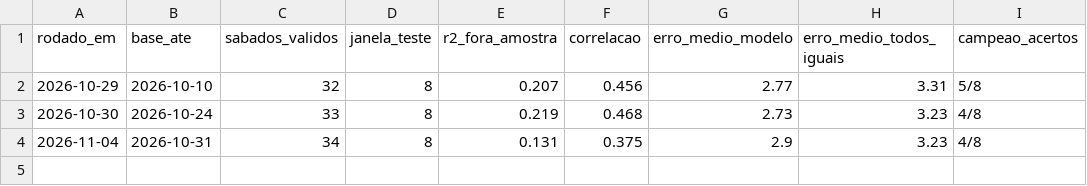
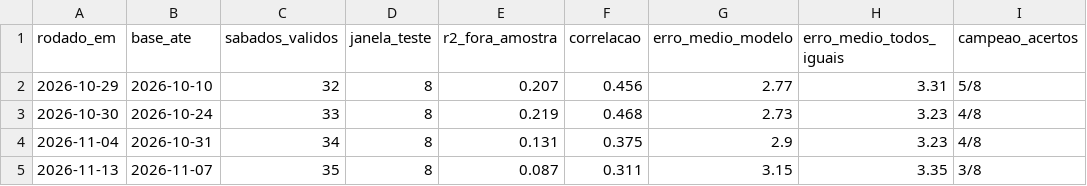
Before and after one commit to filubke/Aranha_Marrom, a CSV file: sorteio_am/dados/historico_modelo.csv, drawn as a sheet; the diff names each change by its address in the sheet, - before the commit and + after, or states it on an @@ line.

```diff
--- a/sorteio_am/dados/historico_modelo.csv
+++ b/sorteio_am/dados/historico_modelo.csv
+row 5: 2026-11-13 | 2026-11-07 | 35 | 8 | 0.087 | 0.311 | 3.15 | 3.35 | 3/8
```
Also changed, not shown: sorteio_am/dados/historico_jogos.csv, sorteio_am/dados/historico_previsoes.csv, 11 other files.
